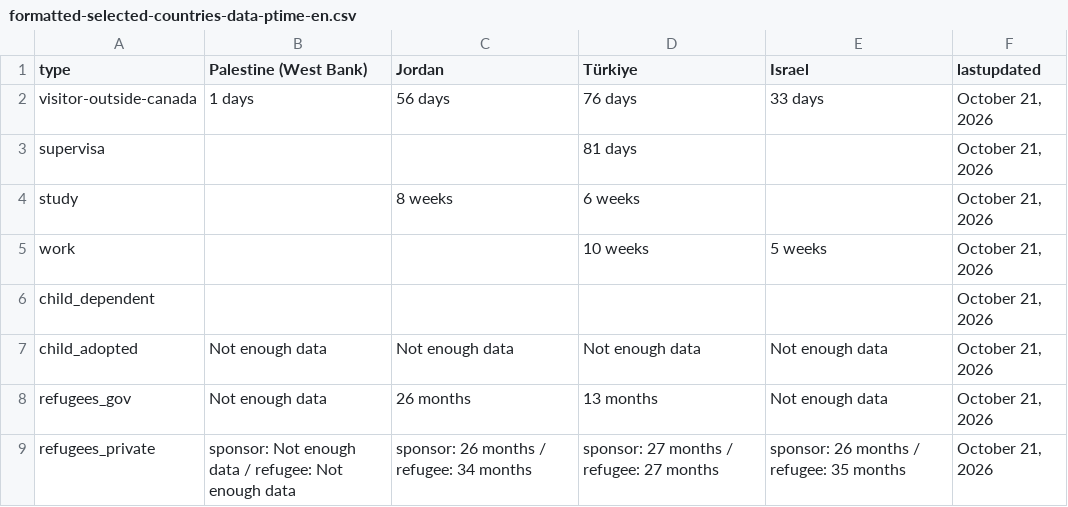
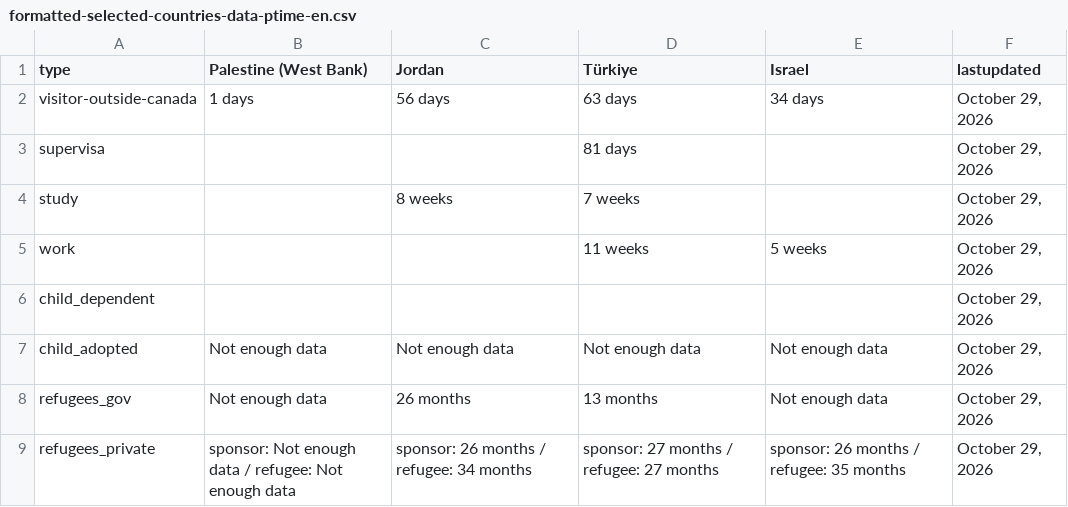
Before and after one commit to suhaibmujahid/cic-processing-times, a CSV file: formatted-selected-countries-data-ptime-en.csv, drawn as a sheet.

Commit message:
Flat: latest data (2026-10-30T05:21:12.141Z) {   "date": "2026-10-30T05:21:12.141Z",   "files": [     {       "name": "data-ptime-en.csv",       "deltaBytes": 9,       "source": "https://www.canada.ca/content/dam/ircc/documents/json/data-ptime-en.json"     },     {       "name": "data-ptime-en.json",       "deltaBytes": 6187,       "source": "https://www.canada.ca/content/dam/ircc/documents/json/data-ptime-en.json"     },     {       "name": "formatted-data-ptime-en.csv",       "deltaBytes": 9,       "source": "https://www.canada.ca/content/dam/ircc/documents/json/data-ptime-en.json"     },     {       "name": "formatted-selected-countries-data-ptime-en.csv",       "deltaBytes": 0,       "source": "https://www.canada.ca/content/dam/ircc/documents/json/data-ptime-en.json"     },     {       "name": "data-ptime-non-country-en.csv",       "deltaBytes": 0,       "source": "https://www.canada.ca/content/dam/ircc/documents/json/data-ptime-non-country-en.json"     },     {       "name": "data-ptime-non-country-en.json",       "deltaBytes": 56,       "source": "https://www.canada.ca/content/dam/ircc/documents/json/data-ptime-non-country-en.json"     }   ] }

```diff
--- a/formatted-selected-countries-data-ptime-en.csv
+++ b/formatted-selected-countries-data-ptime-en.csv
@@ -1,9 +1,9 @@
 type,Palestine (West Bank),Jordan,Türkiye,Israel,lastupdated
-visitor-outside-canada,1 days,56 days,76 days,33 days,"October 21, 2026"
-supervisa,,,81 days,,"October 21, 2026"
-study,,8 weeks,6 weeks,,"October 21, 2026"
-work,,,10 weeks,5 weeks,"October 21, 2026"
-child_dependent,,,,,"October 21, 2026"
-child_adopted,Not enough data,Not enough data,Not enough data,Not enough data,"October 21, 2026"
-refugees_gov,Not enough data,26 months,13 months,Not enough data,"October 21, 2026"
-refugees_private,sponsor: Not enough data / refugee: Not enough data,sponsor: 26 months / refugee: 34 months,sponsor: 27 months / refugee: 27 months,sponsor: 26 months / refugee: 35 months,"October 21, 2026"
+visitor-outside-canada,1 days,56 days,63 days,34 days,"October 29, 2026"
+supervisa,,,81 days,,"October 29, 2026"
+study,,8 weeks,7 weeks,,"October 29, 2026"
+work,,,11 weeks,5 weeks,"October 29, 2026"
+child_dependent,,,,,"October 29, 2026"
+child_adopted,Not enough data,Not enough data,Not enough data,Not enough data,"October 29, 2026"
+refugees_gov,Not enough data,26 months,13 months,Not enough data,"October 29, 2026"
+refugees_private,sponsor: Not enough data / refugee: Not enough data,sponsor: 26 months / refugee: 34 months,sponsor: 27 months / refugee: 27 months,sponsor: 26 months / refugee: 35 months,"October 29, 2026"
```
Also changed, not shown: data-ptime-en.csv, data-ptime-non-country-en.csv, 3 other files.
